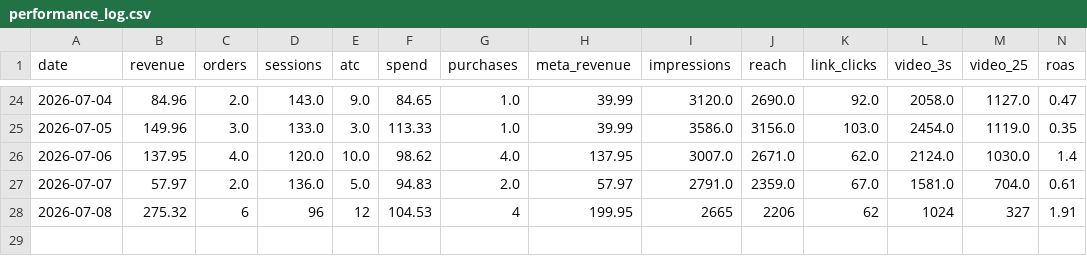
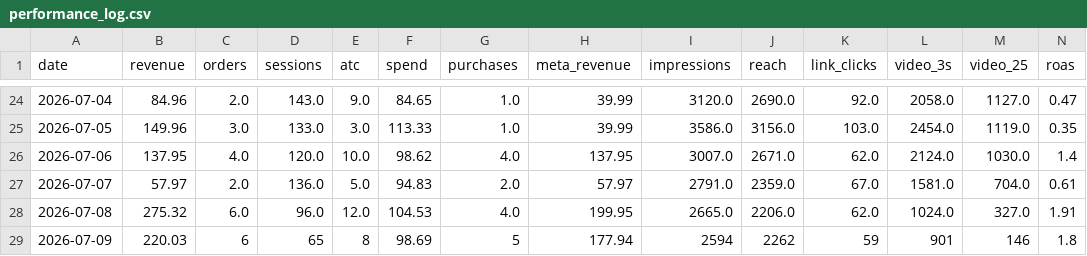
Before and after one commit to abhilokesh88/daily-kpi-dashboard, a CSV file: data/performance_log.csv, drawn as a sheet; only a part is shown, gaps mark what is left out; rows hold the shown columns only; the diff names each change by its address in the sheet, - before the commit and + after, or states it on an @@ line.

```diff
--- a/data/performance_log.csv
+++ b/data/performance_log.csv
-C28 (orders): 6
+C28 (orders): 6.0
-D28 (sessions): 96
+D28 (sessions): 96.0
-E28 (atc): 12
+E28 (atc): 12.0
-G28 (purchases): 4
+G28 (purchases): 4.0
-I28 (impressions): 2665
+I28 (impressions): 2665.0
-J28 (reach): 2206
+J28 (reach): 2206.0
-K28 (link_clicks): 62
+K28 (link_clicks): 62.0
-L28 (video_3s): 1024
+L28 (video_3s): 1024.0
-M28 (video_25): 327
+M28 (video_25): 327.0
+row 29: 2026-07-09 | 220.03 | 6 | 65 | 8 | 98.69 | 5 | 177.94 | 2594 | 2262 | 59 | 901 | 146 | 1.8
```
Also changed, not shown: data/ga4_summary.csv, data/history.csv, 10 other files.
